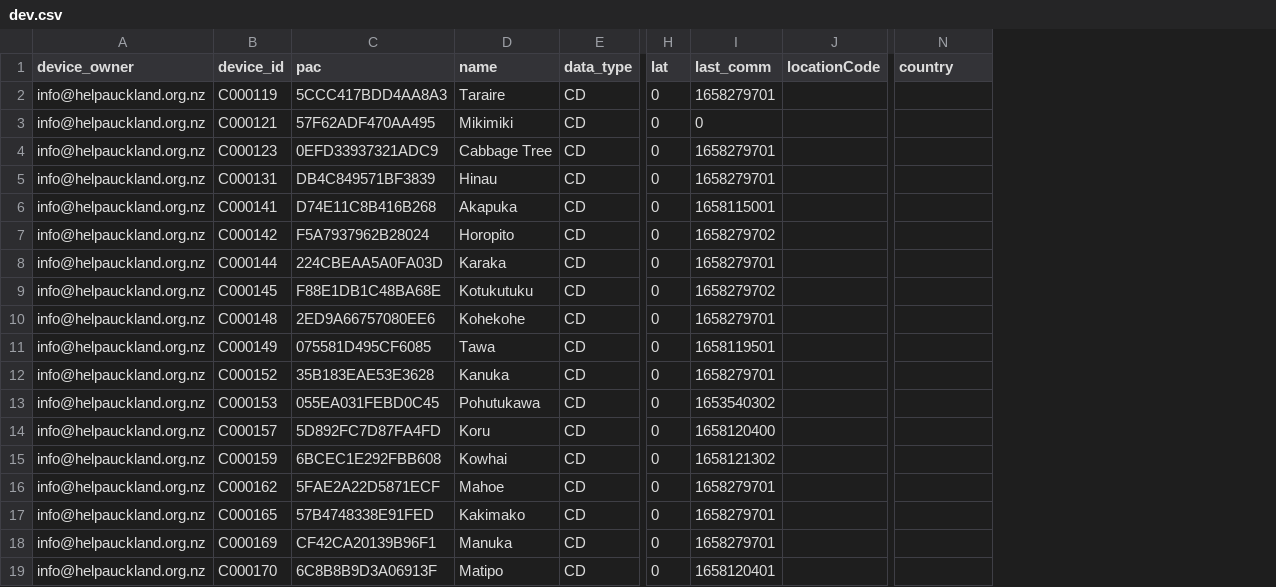
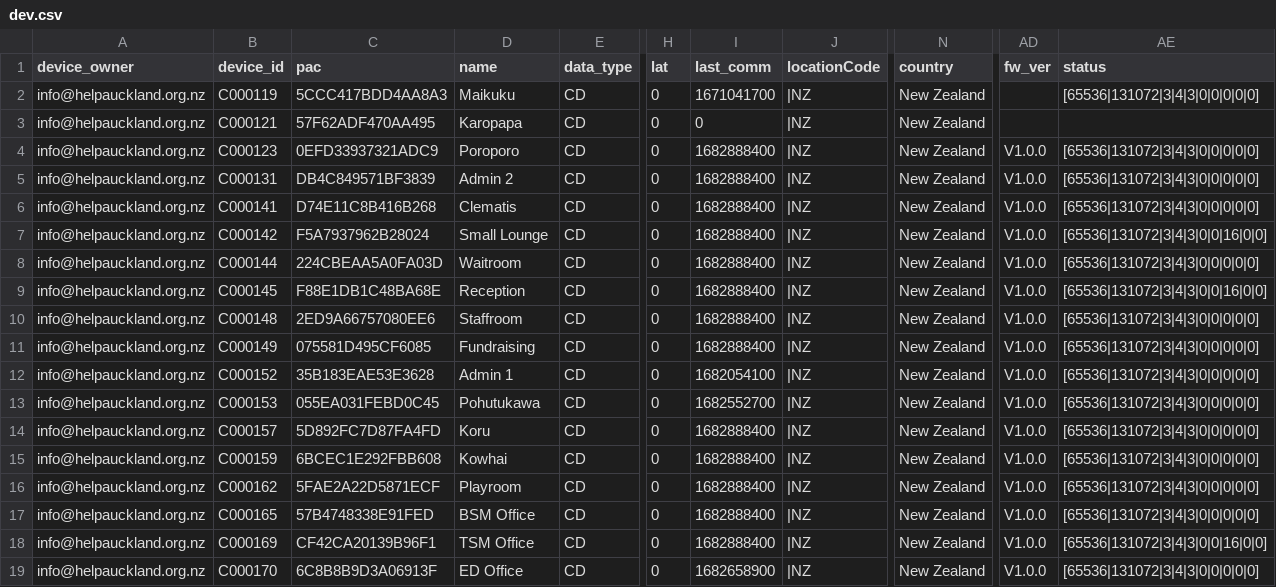
Before and after one commit to monkeytronics/monkeyr, a CSV file: inst/dummy-data/co2_demo/dev.csv, drawn as a sheet; only a part is shown, gaps mark what is left out; the diff names each change by its address in the sheet, - before the commit and + after, or states it on an @@ line.

```diff
--- a/inst/dummy-data/co2_demo/dev.csv
+++ b/inst/dummy-data/co2_demo/dev.csv
+column AD (fw_ver), rows 4-19: all V1.0.0
+column AE (status), rows 2-19: [65536|131072|3|4|3|0|0|0|0|0] |  | [65536|131072|3|4|3|0|0|0|0|0] | [65536|131072|3|4|3|0|0|0|0|0] | [65536|131072|3|4|3|0|0|0|0|0] | [65536|131072|3|4|3|0|0|16|0|0] | [65536|131072|3|4|3|0|0|0|0|0] | [65536|131072|3|4|3|0|0|16|0|0] | [65536|131072|3|4|3|0|0|0|0|0] | [65536|131072|3|4|3|0|0|0|0|0] | [65536|131072|3|4|3|0|0|0|0|0] | [65536|131072|3|4|3|0|0|0|0|0] | [65536|131072|3|4|3|0|0|0|0|0] | [65536|131072|3|4|3|0|0|0|0|0] | [65536|131072|3|4|3|0|0|0|0|0] | [65536|131072|3|4|3|0|0|0|0|0] | [65536|131072|3|4|3|0|0|16|0|0] | [65536|131072|3|4|3|0|0|0|0|0]
-D2 (name): Taraire
+D2 (name): Maikuku
-I2 (last_comm): 1658279701
+I2 (last_comm): 1671041700
-J2:J19 (locationCode): (empty)
+J2:J19 (locationCode): |NZ
-N2:N19 (country): (empty)
+N2:N19 (country): New Zealand
-D3 (name): Mikimiki
+D3 (name): Karopapa
-D4 (name): Cabbage Tree
+D4 (name): Poroporo
-I4:I5 (last_comm): 1658279701
+I4:I5 (last_comm): 1682888400
-D5 (name): Hinau
+D5 (name): Admin 2
-D6 (name): Akapuka
+D6 (name): Clematis
-I6 (last_comm): 1658115001
+I6 (last_comm): 1682888400
-D7 (name): Horopito
+D7 (name): Small Lounge
-I7 (last_comm): 1658279702
+I7 (last_comm): 1682888400
-D8 (name): Karaka
+D8 (name): Waitroom
-I8 (last_comm): 1658279701
+I8 (last_comm): 1682888400
-D9 (name): Kotukutuku
+D9 (name): Reception
-I9 (last_comm): 1658279702
+I9 (last_comm): 1682888400
-D10 (name): Kohekohe
+D10 (name): Staffroom
-I10 (last_comm): 1658279701
+I10 (last_comm): 1682888400
-D11 (name): Tawa
+D11 (name): Fundraising
-I11 (last_comm): 1658119501
+I11 (last_comm): 1682888400
-D12 (name): Kanuka
+D12 (name): Admin 1
-I12 (last_comm): 1658279701
+I12 (last_comm): 1682054100
-I13 (last_comm): 1653540302
+I13 (last_comm): 1682552700
-I14 (last_comm): 1658120400
+I14 (last_comm): 1682888400
-I15 (last_comm): 1658121302
+I15 (last_comm): 1682888400
-D16 (name): Mahoe
+D16 (name): Playroom
-I16:I18 (last_comm): 1658279701
+I16:I18 (last_comm): 1682888400
-D17 (name): Kakimako
+D17 (name): BSM Office
-D18 (name): Manuka
+D18 (name): TSM Office
-D19 (name): Matipo
+D19 (name): ED Office
-I19 (last_comm): 1658120401
+I19 (last_comm): 1682658900
```
Also changed, not shown: 4 other files.
